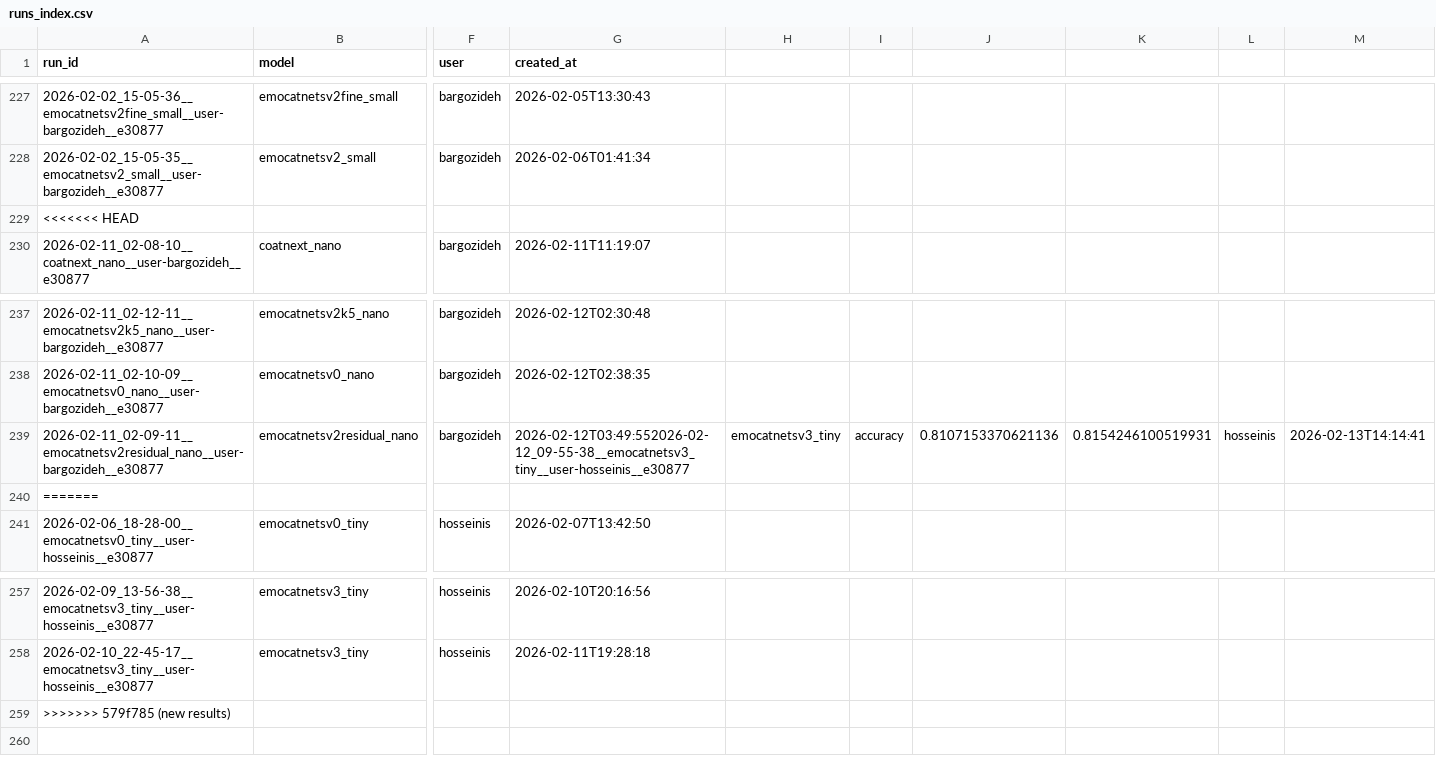
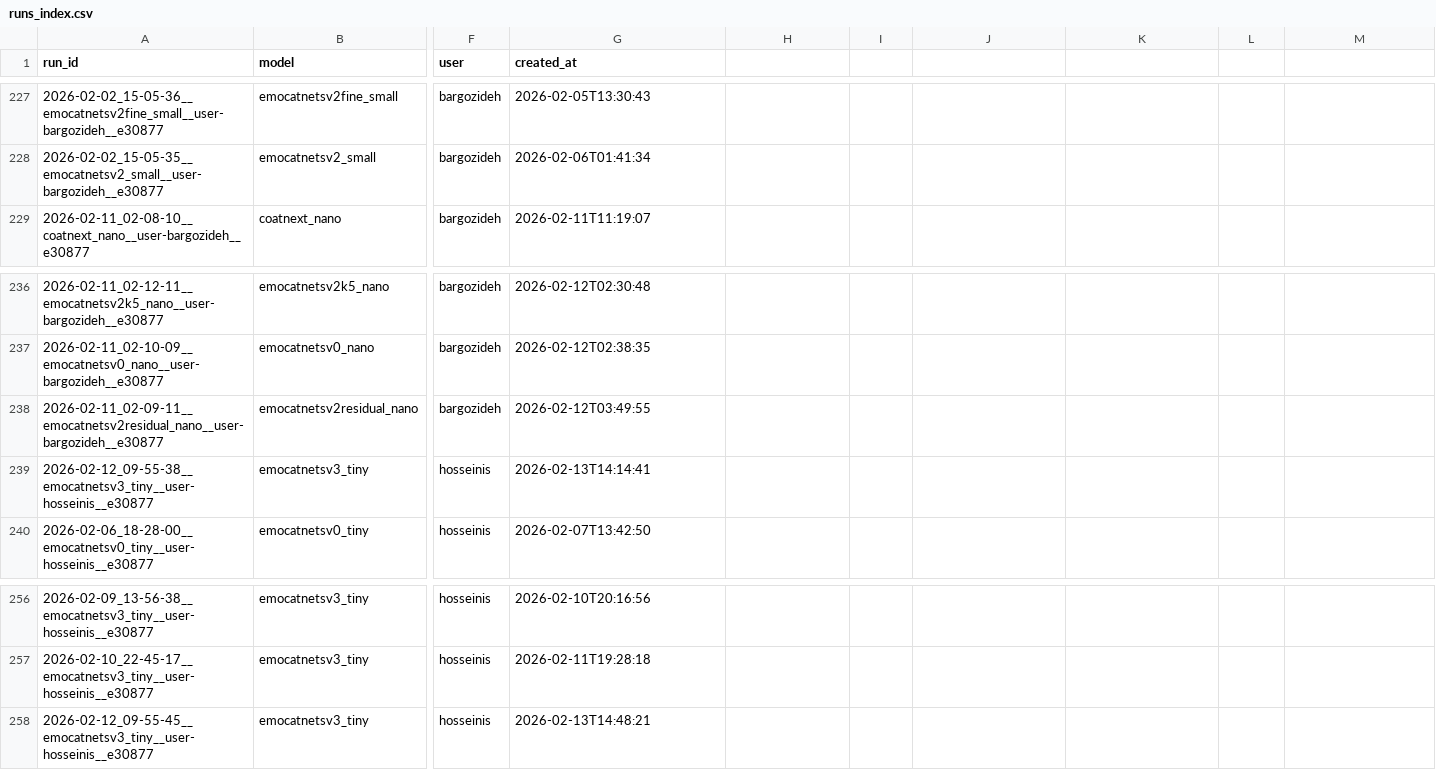
Before and after one commit to dr-ramix/vision_lab, a CSV file: training_output/runs_index.csv, drawn as a sheet; only a part is shown, gaps mark what is left out; removed rows and columns are numbered as before the commit, all else as after; rows hold the shown columns only; the diff names each change by its address in the sheet, - before the commit and + after, or states it on an @@ line.

Commit message:
results

```diff
--- a/training_output/runs_index.csv
+++ b/training_output/runs_index.csv
-row 229: <<<<<<< HEAD
-G238 (created_at): 2026-02-12T03:49:552026-02-12_09-55-38__emocatnetsv3_tiny__user-hosseinis__e30877
+G238 (created_at): 2026-02-12T03:49:55
-H238: emocatnetsv3_tiny
+H238: (empty)
-I238: accuracy
+I238: (empty)
-J238: 0.8107153370621136
+J238: (empty)
-K238: 0.8154246100519931
+K238: (empty)
-L238: hosseinis
+L238: (empty)
-M238: 2026-02-13T14:14:41
+M238: (empty)
-row 240: =======
+row 239: 2026-02-12_09-55-38__emocatnetsv3_tiny__user-hosseinis__e30877 | emocatnetsv3_tiny | hosseinis | 2026-02-13T14:14:41
-row 259: >>>>>>> 579f785 (new results)
+row 258: 2026-02-12_09-55-45__emocatnetsv3_tiny__user-hosseinis__e30877 | emocatnetsv3_tiny | hosseinis | 2026-02-13T14:48:21
```
